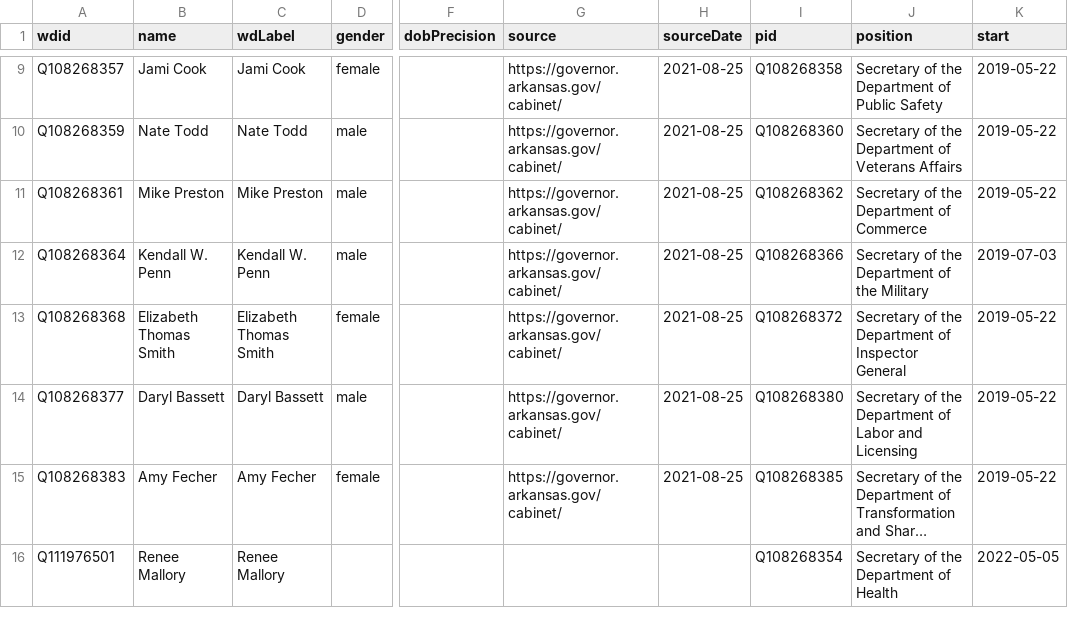
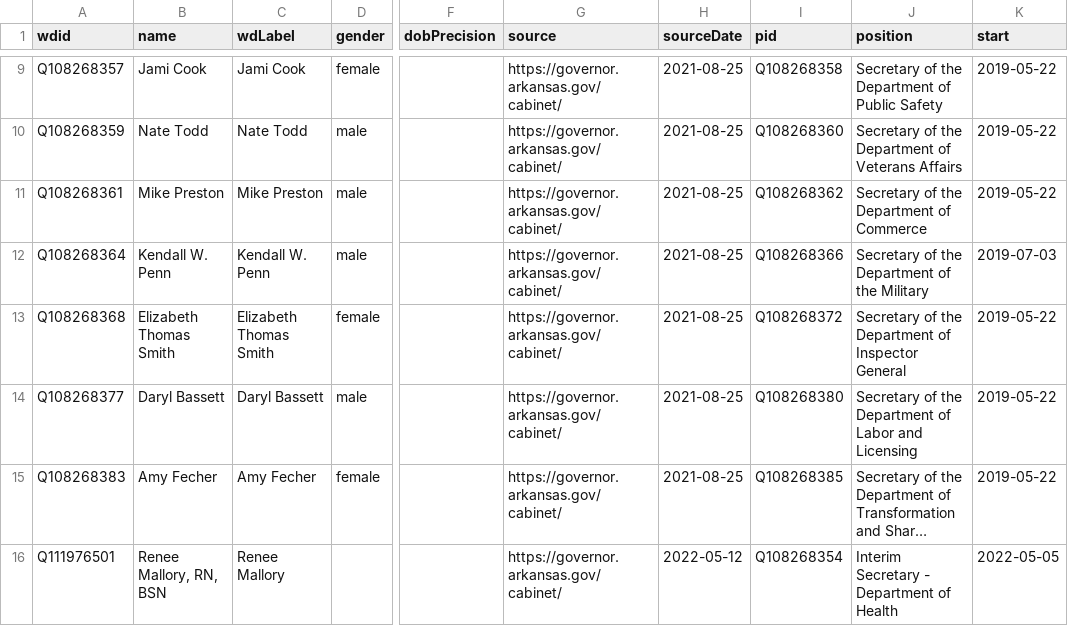
Before and after one commit to every-politician-scrapers/arkansas-cabinet, a CSV file: sources/official/wikidata.csv, drawn as a sheet; only a part is shown, gaps mark what is left out; long unchanged cells end in …; the diff names each change by its address in the sheet, - before the commit and + after, or states it on an @@ line.

Commit message:
Compare external sources to Wikidata

```diff
--- a/sources/official/wikidata.csv
+++ b/sources/official/wikidata.csv
-B16 (name): Renee Mallory
+B16 (name): Renee Mallory, RN, BSN
-G16 (source): (empty)
+G16 (source): https://governor.arkansas.gov/cabinet/
-H16 (sourceDate): (empty)
+H16 (sourceDate): 2022-05-12
-J16 (position): Secretary of the Department of Health
+J16 (position): Interim Secretary - Department of Health
```
Also changed, not shown: 1 other file.
